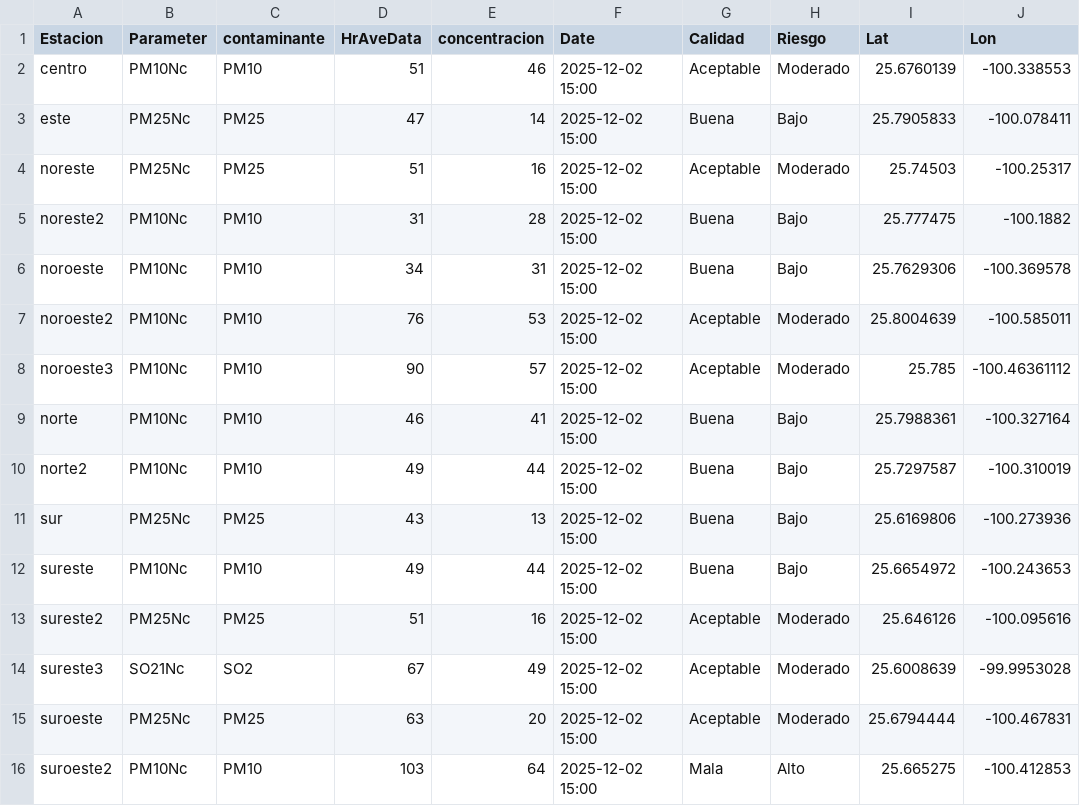
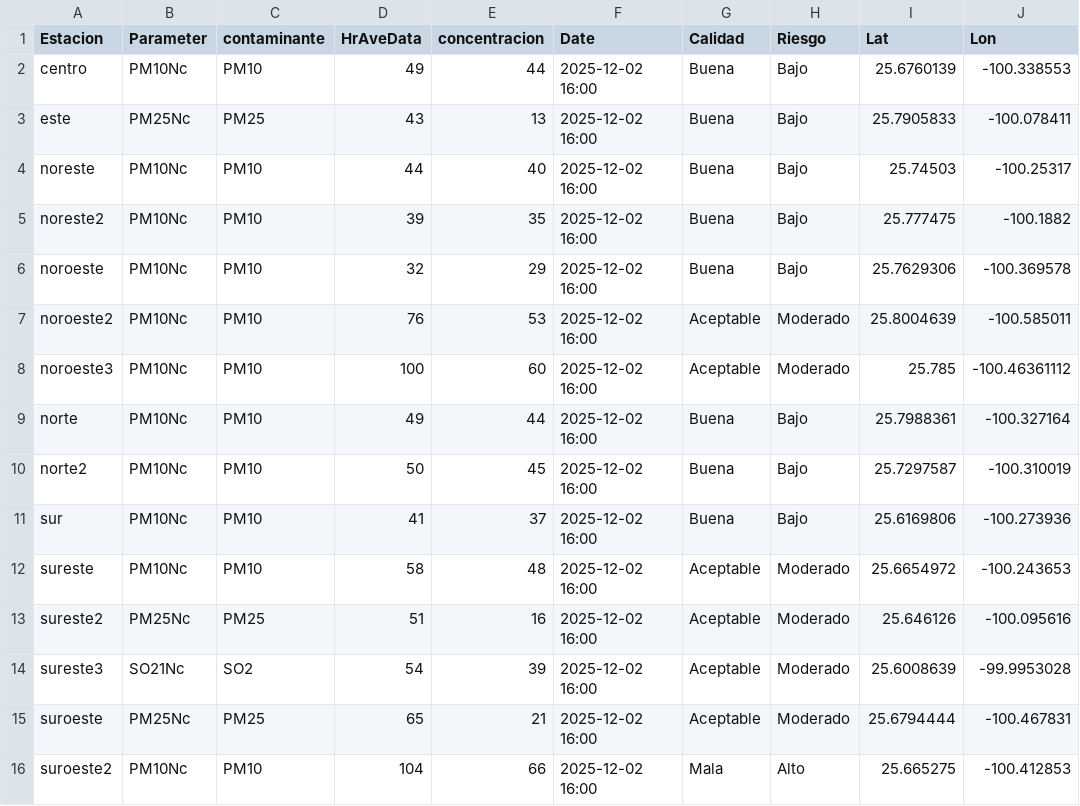
Before and after one commit to LuisRodarteC/AIRENL, a CSV file: aire_monterrey.csv, drawn as a sheet; only a part is shown; the diff names each change by its address in the sheet, - before the commit and + after, or states it on an @@ line.

```diff
--- a/aire_monterrey.csv
+++ b/aire_monterrey.csv
-D2 (HrAveData): 51
+D2 (HrAveData): 49
-E2 (concentracion): 46
+E2 (concentracion): 44
-F2:F16 (Date): 2025-12-02 15:00
+F2:F16 (Date): 2025-12-02 16:00
-G2 (Calidad): Aceptable
+G2 (Calidad): Buena
-H2 (Riesgo): Moderado
+H2 (Riesgo): Bajo
-D3 (HrAveData): 47
+D3 (HrAveData): 43
-E3 (concentracion): 14
+E3 (concentracion): 13
-B4 (Parameter): PM25Nc
+B4 (Parameter): PM10Nc
-C4 (contaminante): PM25
+C4 (contaminante): PM10
-D4 (HrAveData): 51
+D4 (HrAveData): 44
-E4 (concentracion): 16
+E4 (concentracion): 40
-G4 (Calidad): Aceptable
+G4 (Calidad): Buena
-H4 (Riesgo): Moderado
+H4 (Riesgo): Bajo
-D5 (HrAveData): 31
+D5 (HrAveData): 39
-E5 (concentracion): 28
+E5 (concentracion): 35
-D6 (HrAveData): 34
+D6 (HrAveData): 32
-E6 (concentracion): 31
+E6 (concentracion): 29
-D8 (HrAveData): 90
+D8 (HrAveData): 100
-E8 (concentracion): 57
+E8 (concentracion): 60
-D9 (HrAveData): 46
+D9 (HrAveData): 49
-E9 (concentracion): 41
+E9 (concentracion): 44
-D10 (HrAveData): 49
+D10 (HrAveData): 50
-E10 (concentracion): 44
+E10 (concentracion): 45
-B11 (Parameter): PM25Nc
+B11 (Parameter): PM10Nc
-C11 (contaminante): PM25
+C11 (contaminante): PM10
-D11 (HrAveData): 43
+D11 (HrAveData): 41
-E11 (concentracion): 13
+E11 (concentracion): 37
-D12 (HrAveData): 49
+D12 (HrAveData): 58
-E12 (concentracion): 44
+E12 (concentracion): 48
-G12 (Calidad): Buena
+G12 (Calidad): Aceptable
-H12 (Riesgo): Bajo
+H12 (Riesgo): Moderado
-D14 (HrAveData): 67
+D14 (HrAveData): 54
-E14 (concentracion): 49
+E14 (concentracion): 39
-D15 (HrAveData): 63
+D15 (HrAveData): 65
-E15 (concentracion): 20
+E15 (concentracion): 21
-D16 (HrAveData): 103
+D16 (HrAveData): 104
-E16 (concentracion): 64
+E16 (concentracion): 66
```
Also changed, not shown: aire_indice_api_ancho.csv, aire_indice_api_ancho_historico.csv.
